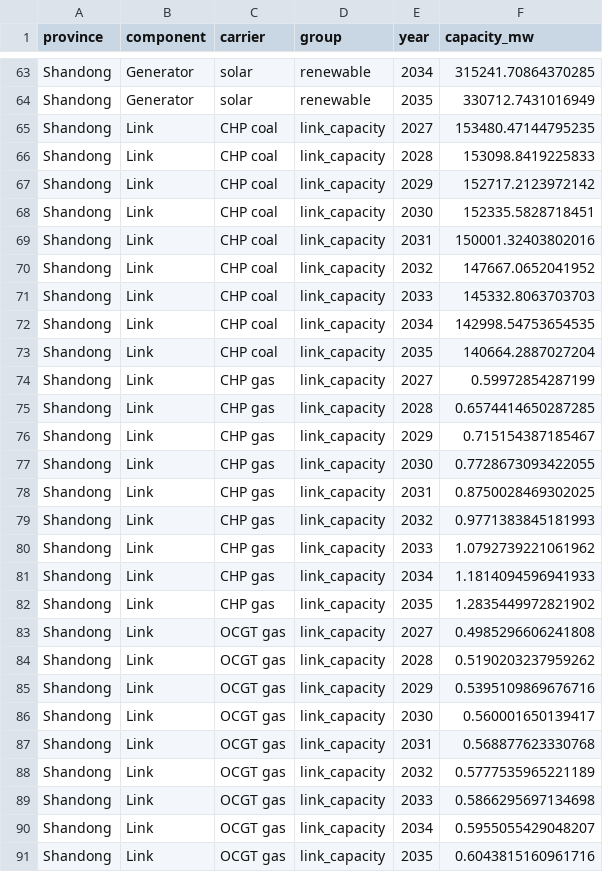
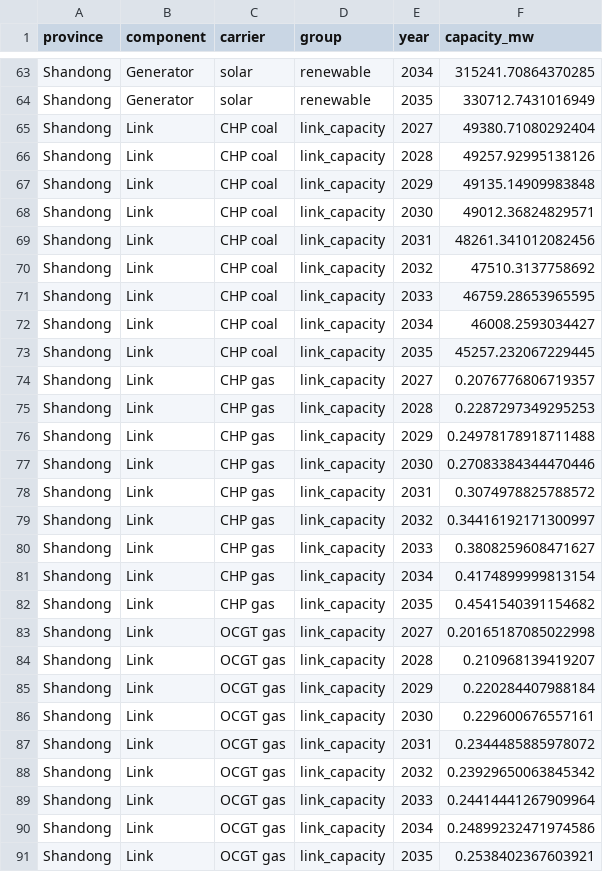
Before and after one commit to Rick10119/PyPSA-China-THU, a CSV file: data/shandong_negative_price/interpolated_capacities_by_carrier.csv, drawn as a sheet; only a part is shown, gaps mark what is left out; the diff covers the shown part only.

```diff
--- a/data/shandong_negative_price/interpolated_capacities_by_carrier.csv
+++ b/data/shandong_negative_price/interpolated_capacities_by_carrier.csv
@@ -64,28 +64,28 @@ Shandong,Generator,solar,renewable,2034,315241.70864370285
 Shandong,Generator,solar,renewable,2035,330712.7431016949
-Shandong,Link,CHP coal,link_capacity,2027,153480.47144795235
-Shandong,Link,CHP coal,link_capacity,2028,153098.8419225833
-Shandong,Link,CHP coal,link_capacity,2029,152717.2123972142
-Shandong,Link,CHP coal,link_capacity,2030,152335.5828718451
-Shandong,Link,CHP coal,link_capacity,2031,150001.32403802016
-Shandong,Link,CHP coal,link_capacity,2032,147667.0652041952
-Shandong,Link,CHP coal,link_capacity,2033,145332.8063703703
-Shandong,Link,CHP coal,link_capacity,2034,142998.54753654535
-Shandong,Link,CHP coal,link_capacity,2035,140664.2887027204
-Shandong,Link,CHP gas,link_capacity,2027,0.59972854287199
-Shandong,Link,CHP gas,link_capacity,2028,0.6574414650287285
-Shandong,Link,CHP gas,link_capacity,2029,0.715154387185467
-Shandong,Link,CHP gas,link_capacity,2030,0.7728673093422055
-Shandong,Link,CHP gas,link_capacity,2031,0.8750028469302025
-Shandong,Link,CHP gas,link_capacity,2032,0.9771383845181993
-Shandong,Link,CHP gas,link_capacity,2033,1.0792739221061962
-Shandong,Link,CHP gas,link_capacity,2034,1.1814094596941933
-Shandong,Link,CHP gas,link_capacity,2035,1.2835449972821902
-Shandong,Link,OCGT gas,link_capacity,2027,0.4985296606241808
-Shandong,Link,OCGT gas,link_capacity,2028,0.5190203237959262
-Shandong,Link,OCGT gas,link_capacity,2029,0.5395109869676716
-Shandong,Link,OCGT gas,link_capacity,2030,0.560001650139417
-Shandong,Link,OCGT gas,link_capacity,2031,0.568877623330768
-Shandong,Link,OCGT gas,link_capacity,2032,0.5777535965221189
-Shandong,Link,OCGT gas,link_capacity,2033,0.5866295697134698
-Shandong,Link,OCGT gas,link_capacity,2034,0.5955055429048207
-Shandong,Link,OCGT gas,link_capacity,2035,0.6043815160961716
+Shandong,Link,CHP coal,link_capacity,2027,49380.71080292404
+Shandong,Link,CHP coal,link_capacity,2028,49257.92995138126
+Shandong,Link,CHP coal,link_capacity,2029,49135.14909983848
+Shandong,Link,CHP coal,link_capacity,2030,49012.36824829571
+Shandong,Link,CHP coal,link_capacity,2031,48261.341012082456
+Shandong,Link,CHP coal,link_capacity,2032,47510.3137758692
+Shandong,Link,CHP coal,link_capacity,2033,46759.28653965595
+Shandong,Link,CHP coal,link_capacity,2034,46008.2593034427
+Shandong,Link,CHP coal,link_capacity,2035,45257.232067229445
+Shandong,Link,CHP gas,link_capacity,2027,0.2076776806719357
+Shandong,Link,CHP gas,link_capacity,2028,0.2287297349295253
+Shandong,Link,CHP gas,link_capacity,2029,0.24978178918711488
+Shandong,Link,CHP gas,link_capacity,2030,0.27083384344470446
+Shandong,Link,CHP gas,link_capacity,2031,0.3074978825788572
+Shandong,Link,CHP gas,link_capacity,2032,0.34416192171300997
+Shandong,Link,CHP gas,link_capacity,2033,0.3808259608471627
+Shandong,Link,CHP gas,link_capacity,2034,0.4174899999813154
+Shandong,Link,CHP gas,link_capacity,2035,0.4541540391154682
+Shandong,Link,OCGT gas,link_capacity,2027,0.20165187085022998
+Shandong,Link,OCGT gas,link_capacity,2028,0.210968139419207
+Shandong,Link,OCGT gas,link_capacity,2029,0.220284407988184
+Shandong,Link,OCGT gas,link_capacity,2030,0.229600676557161
+Shandong,Link,OCGT gas,link_capacity,2031,0.2344485885978072
+Shandong,Link,OCGT gas,link_capacity,2032,0.23929650063845342
+Shandong,Link,OCGT gas,link_capacity,2033,0.24414441267909964
+Shandong,Link,OCGT gas,link_capacity,2034,0.24899232471974586
+Shandong,Link,OCGT gas,link_capacity,2035,0.2538402367603921
```
Also changed, not shown: 9 edited cells elsewhere in this file, data/shandong_negative_price/anchor_capacities_by_asset.csv, data/shandong_negative_price/study_results_2027_2035.csv, 3 other files.
